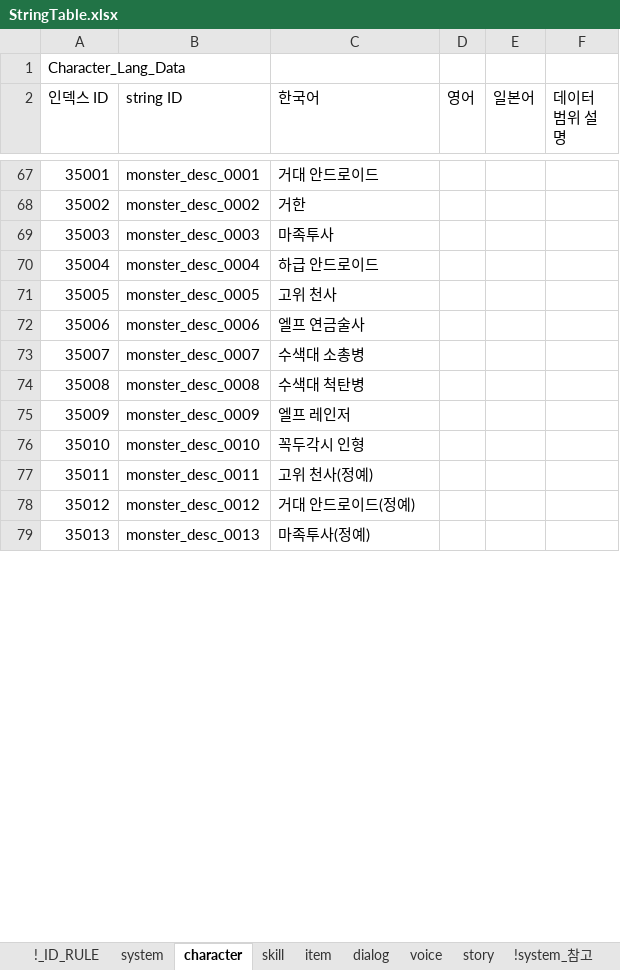
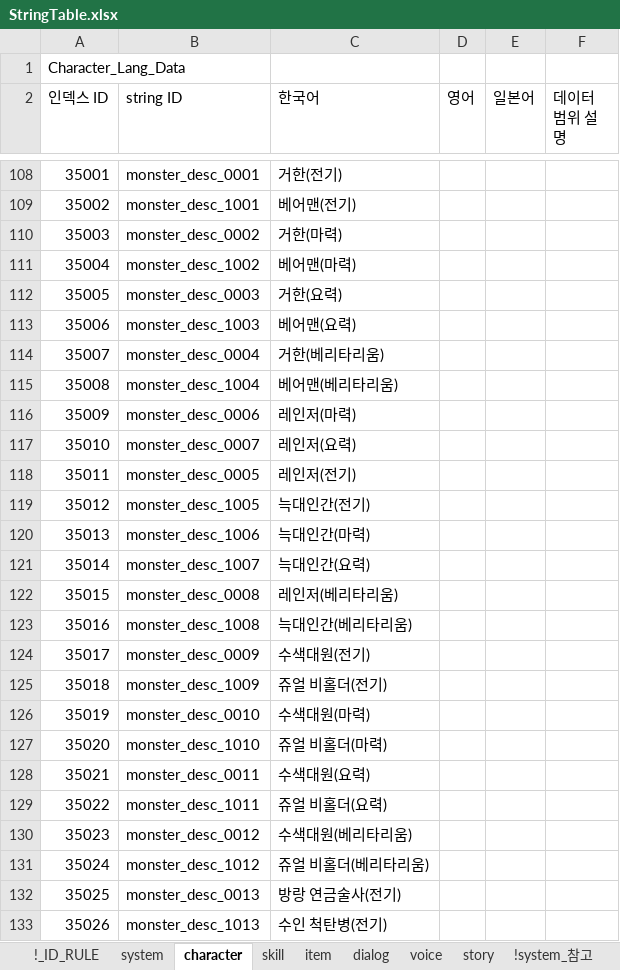
Before and after one commit to shanash/ZeroOne, an Excel workbook: Android/ExcelData/StringTable.xlsx, sheet character, drawn as a sheet; only a part is shown, gaps mark what is left out; values as stored, in another font and other column widths than the file's, no cell formats; conditional formats not drawn; removed rows and columns are numbered as before the commit, all else as after; the diff covers the shown part only; the diff names each change by its address in the sheet, - before the commit and + after, or states it on an @@ line.

```diff
--- a/Android/ExcelData/StringTable.xlsx (sheet character)
+++ b/Android/ExcelData/StringTable.xlsx (sheet character)
@@ column A (인덱스 ID) renumbered between rows 47 and 145 @@
-C108 (한국어): 거대 안드로이드
+C108 (한국어): 거한(전기)
+row 109: 35002 | monster_desc_1001 | 베어맨(전기)
-C110 (한국어): 거한
+C110 (한국어): 거한(마력)
+row 111: 35004 | monster_desc_1002 | 베어맨(마력)
-C112 (한국어): 마족투사
+C112 (한국어): 거한(요력)
+row 113: 35006 | monster_desc_1003 | 베어맨(요력)
-C114 (한국어): 하급 안드로이드
+C114 (한국어): 거한(베리타리움)
-row 71: 35005 | monster_desc_0005 | 고위 천사
+row 115: 35008 | monster_desc_1004 | 베어맨(베리타리움)
-C116 (한국어): 엘프 연금술사
+C116 (한국어): 레인저(마력)
-C117 (한국어): 수색대 소총병
+C117 (한국어): 레인저(요력)
+row 118: 35011 | monster_desc_0005 | 레인저(전기)
+row 119: 35012 | monster_desc_1005 | 늑대인간(전기)
+row 120: 35013 | monster_desc_1006 | 늑대인간(마력)
+row 121: 35014 | monster_desc_1007 | 늑대인간(요력)
-C122 (한국어): 수색대 척탄병
+C122 (한국어): 레인저(베리타리움)
+row 123: 35016 | monster_desc_1008 | 늑대인간(베리타리움)
-C124 (한국어): 엘프 레인저
+C124 (한국어): 수색대원(전기)
+row 125: 35018 | monster_desc_1009 | 쥬얼 비홀더(전기)
-C126 (한국어): 꼭두각시 인형
+C126 (한국어): 수색대원(마력)
+row 127: 35020 | monster_desc_1010 | 쥬얼 비홀더(마력)
-C128 (한국어): 고위 천사(정예)
+C128 (한국어): 수색대원(요력)
+row 129: 35022 | monster_desc_1011 | 쥬얼 비홀더(요력)
-C130 (한국어): 거대 안드로이드(정예)
+C130 (한국어): 수색대원(베리타리움)
+row 131: 35024 | monster_desc_1012 | 쥬얼 비홀더(베리타리움)
-C132 (한국어): 마족투사(정예)
+C132 (한국어): 방랑 연금술사(전기)
+row 133: 35026 | monster_desc_1013 | 수인 척탄병(전기)
```
Also changed, not shown: 70 added rows, 1 removed row and 34 edited cells elsewhere in this sheet, cell formats.
